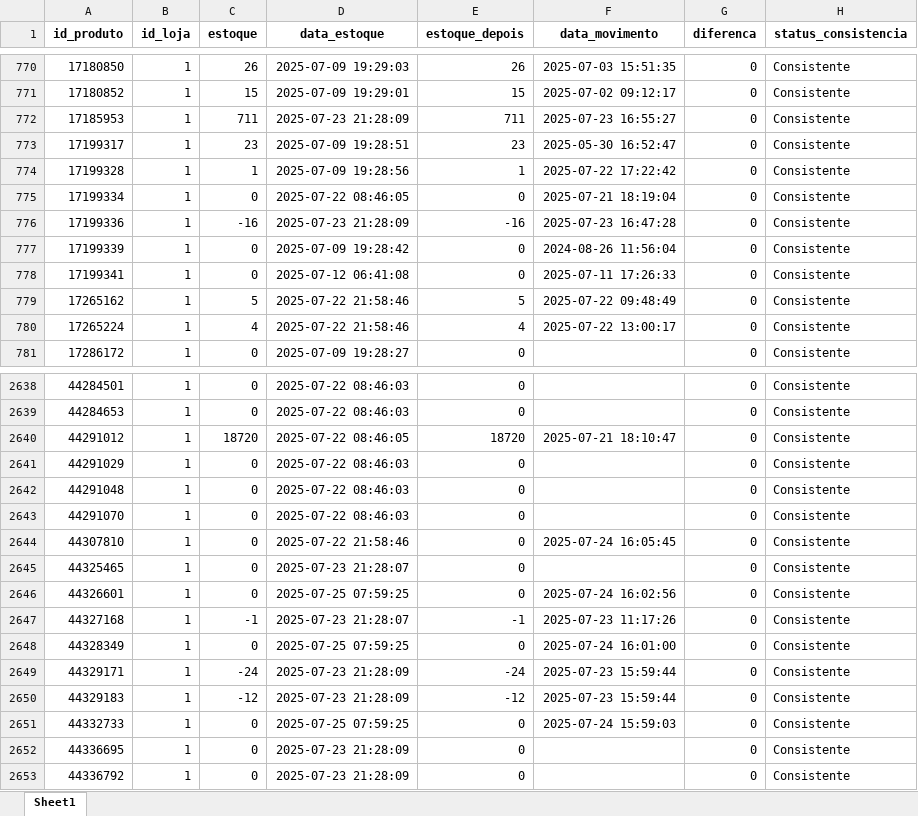
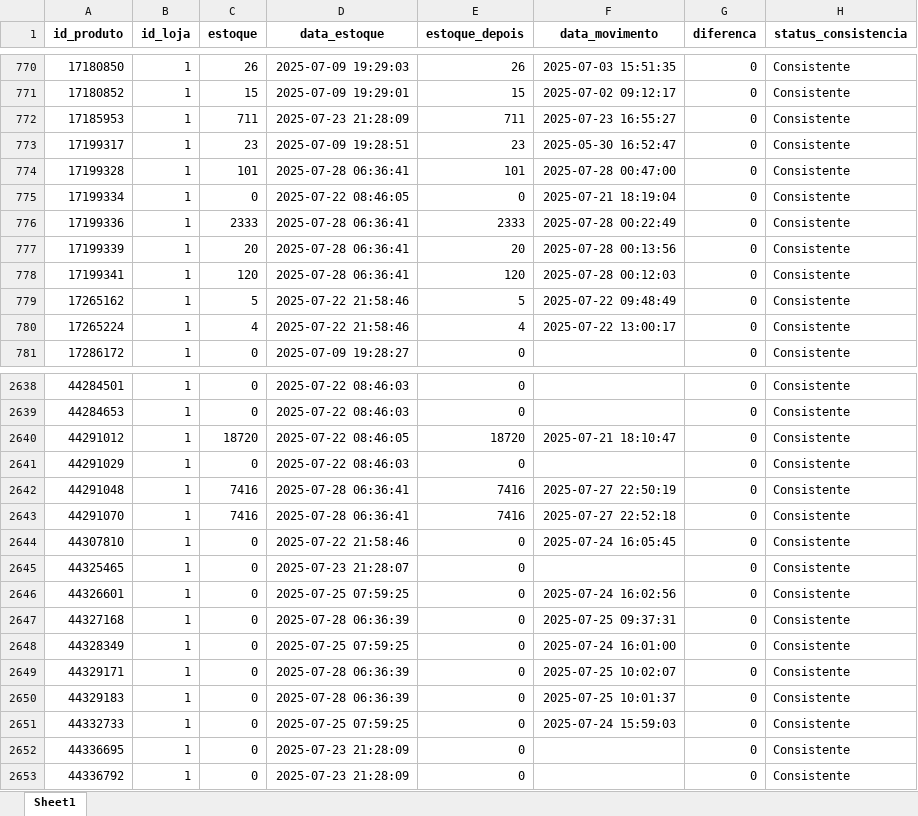
Before and after one commit to maloka-ai/poc-dashboard, an Excel workbook: dados/ADD/Dados_ADD_PF/analise_consistencia_estoque.xlsx, sheet Sheet1, drawn as a sheet; only a part is shown, gaps mark what is left out; values as stored, in another font and other column widths than the file's, no borders; the diff covers the shown part only; the diff names each change by its address in the sheet, - before the commit and + after, or states it on an @@ line.

Commit message:
atualizei dados bibi e add

```diff
--- a/dados/ADD/Dados_ADD_PF/analise_consistencia_estoque.xlsx (sheet Sheet1)
+++ b/dados/ADD/Dados_ADD_PF/analise_consistencia_estoque.xlsx (sheet Sheet1)
-C774 (estoque): 1
+C774 (estoque): 101
-D774 (data_estoque): 2025-07-09 19:28:56
+D774 (data_estoque): 2025-07-28 06:36:41
-E774 (estoque_depois): 1
+E774 (estoque_depois): 101
-F774 (data_movimento): 2025-07-22 17:22:42
+F774 (data_movimento): 2025-07-28 00:47:00
-C776 (estoque): -16
+C776 (estoque): 2333
-D776 (data_estoque): 2025-07-23 21:28:09
+D776 (data_estoque): 2025-07-28 06:36:41
-E776 (estoque_depois): -16
+E776 (estoque_depois): 2333
-F776 (data_movimento): 2025-07-23 16:47:28
+F776 (data_movimento): 2025-07-28 00:22:49
-C777 (estoque): 0
+C777 (estoque): 20
-D777 (data_estoque): 2025-07-09 19:28:42
+D777 (data_estoque): 2025-07-28 06:36:41
-E777 (estoque_depois): 0
+E777 (estoque_depois): 20
-F777 (data_movimento): 2024-08-26 11:56:04
+F777 (data_movimento): 2025-07-28 00:13:56
-C778 (estoque): 0
+C778 (estoque): 120
-D778 (data_estoque): 2025-07-12 06:41:08
+D778 (data_estoque): 2025-07-28 06:36:41
-E778 (estoque_depois): 0
+E778 (estoque_depois): 120
-F778 (data_movimento): 2025-07-11 17:26:33
+F778 (data_movimento): 2025-07-28 00:12:03
-C2642:C2643 (estoque): 0
+C2642:C2643 (estoque): 7416
-D2642:D2643 (data_estoque): 2025-07-22 08:46:03
+D2642:D2643 (data_estoque): 2025-07-28 06:36:41
-E2642:E2643 (estoque_depois): 0
+E2642:E2643 (estoque_depois): 7416
-F2642 (data_movimento): (empty)
+F2642 (data_movimento): 2025-07-27 22:50:19
-F2643 (data_movimento): (empty)
+F2643 (data_movimento): 2025-07-27 22:52:18
-C2647 (estoque): -1
+C2647 (estoque): 0
-D2647 (data_estoque): 2025-07-23 21:28:07
+D2647 (data_estoque): 2025-07-28 06:36:39
-E2647 (estoque_depois): -1
+E2647 (estoque_depois): 0
-F2647 (data_movimento): 2025-07-23 11:17:26
+F2647 (data_movimento): 2025-07-25 09:37:31
-C2649 (estoque): -24
+C2649 (estoque): 0
-D2649:D2650 (data_estoque): 2025-07-23 21:28:09
+D2649:D2650 (data_estoque): 2025-07-28 06:36:39
-E2649 (estoque_depois): -24
+E2649 (estoque_depois): 0
-F2649 (data_movimento): 2025-07-23 15:59:44
+F2649 (data_movimento): 2025-07-25 10:02:07
-C2650 (estoque): -12
+C2650 (estoque): 0
-E2650 (estoque_depois): -12
+E2650 (estoque_depois): 0
-F2650 (data_movimento): 2025-07-23 15:59:44
+F2650 (data_movimento): 2025-07-25 10:01:37
```
Also changed, not shown: 463 edited cells elsewhere in this sheet, dados/ADD/Dados_ADD_PF/analise_curva_cobertura.xlsx, dados/ADD/Dados_ADD_PF/previsao_retorno.xlsx, 26 other files.
